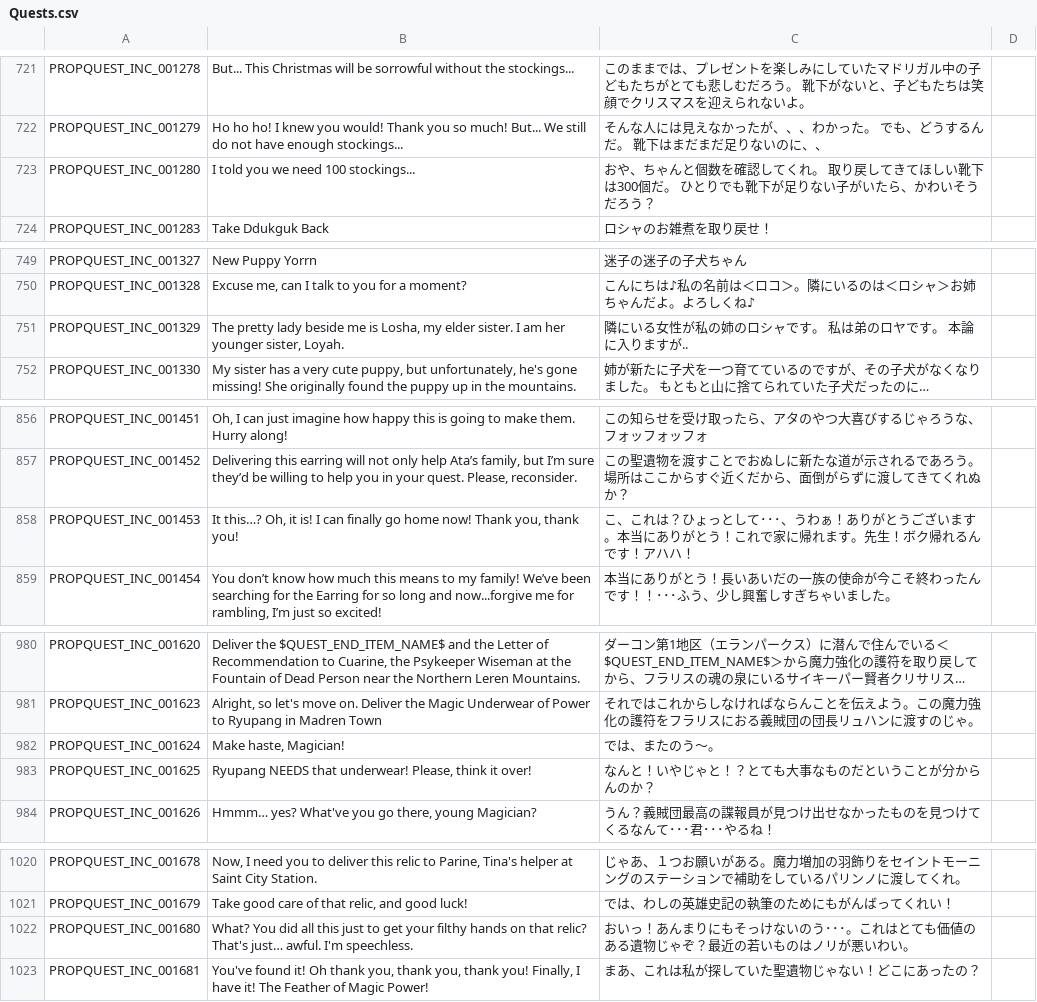
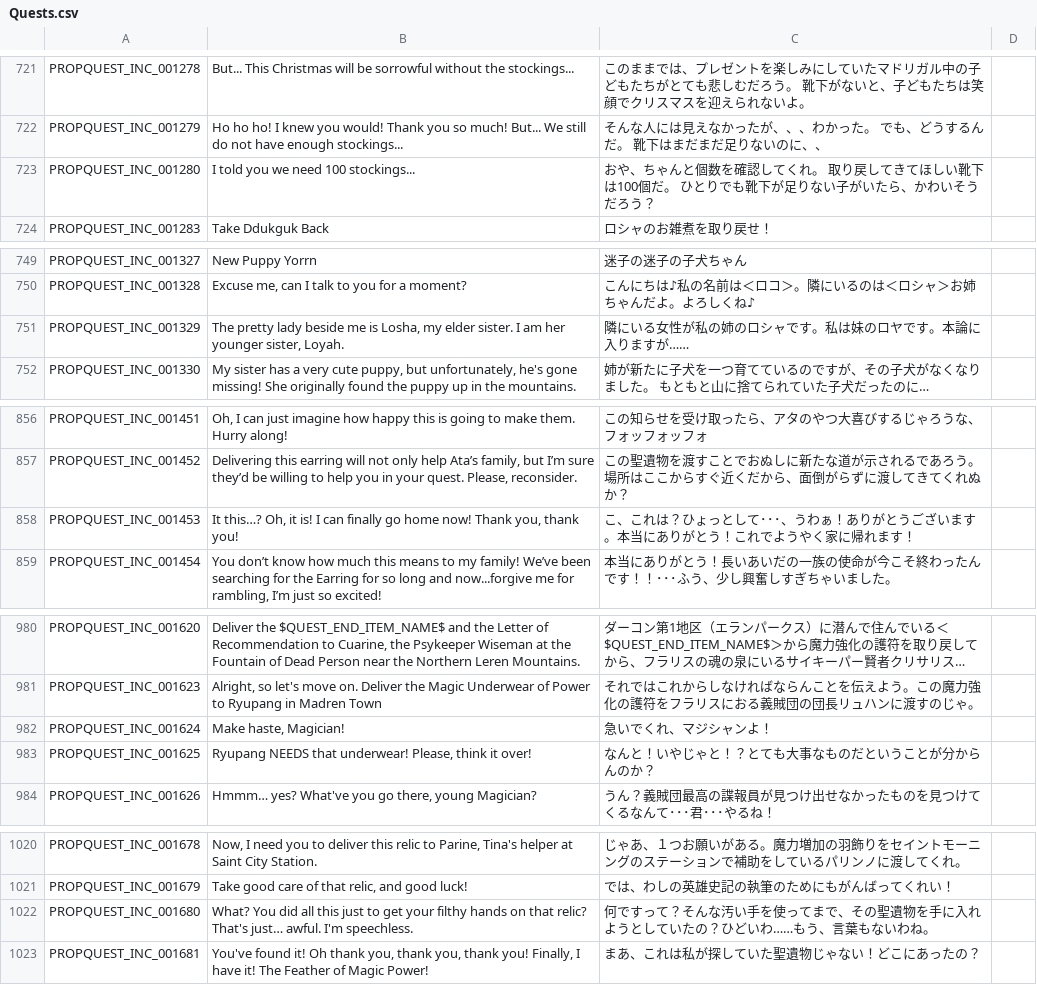
Before and after one commit to rica-augur/Flyff-Universe-Translations, a CSV file: Japanese/Quests.csv, drawn as a sheet; only a part is shown, gaps mark what is left out; long unchanged cells end in …; the diff covers the shown part only; the diff names each change by its address in the sheet, - before the commit and + after, or states it on an @@ line.

```diff
--- a/Japanese/Quests.csv
+++ b/Japanese/Quests.csv
-C723: …い靴下は300個だ。…
+C723: …い靴下は100個だ。…
-C751: 隣にいる女性が私の姉のロシャです。 私は弟のロヤです。 本論に入りますが..
+C751: 隣にいる女性が私の姉のロシャです。私は妹のロヤです。本論に入りますが……
-C858: …！これで家に帰れます。先生！ボク帰れるんです！アハハ！
+C858: …！これでようやく家に帰れます！
-C982: では、またのう～。
+C982: 急いでくれ、マジシャンよ！
-C1022: おいっ！あんまりにもそっけないのう･･･。これはとても価値のある遺物じゃぞ？最近の若いものはノリが悪いわい。
+C1022: 何ですって？そんな汚い手を使ってまで、その聖遺物を手に入れようとしていたの？ひどいわ……もう、言葉もないわね。
```
Also changed, not shown: 1 edited cell elsewhere in this file.
